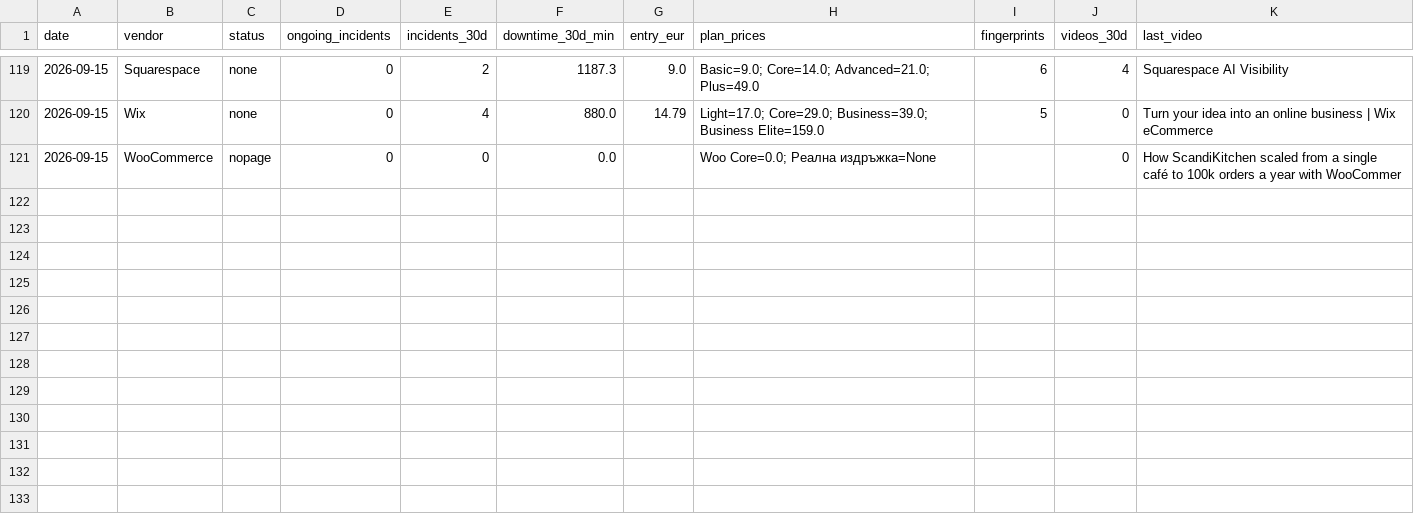
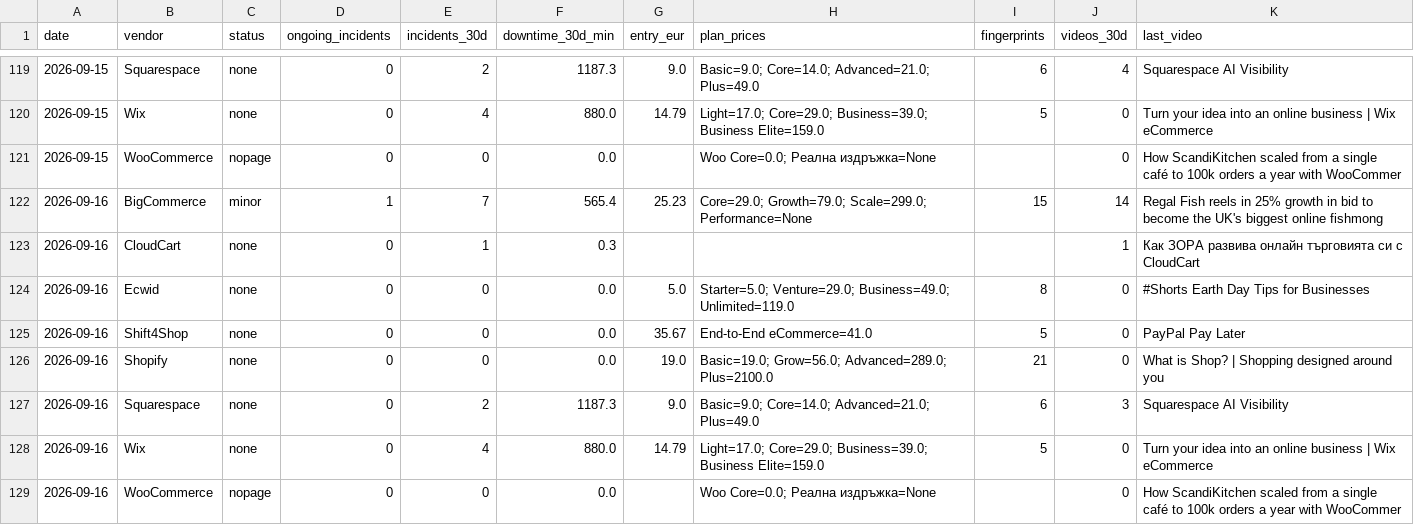
Before and after one commit to Emo-999/ecommerce-intelligence, a CSV file: exports/2026-09-daily.csv, drawn as a sheet; only a part is shown, gaps mark what is left out; the diff names each change by its address in the sheet, - before the commit and + after, or states it on an @@ line.

Commit message:
chore: daily intel update [skip ci]

```diff
--- a/exports/2026-09-daily.csv
+++ b/exports/2026-09-daily.csv
+row 122: 2026-09-16 | BigCommerce | minor | 1 | 7 | 565.4 | 25.23 | Core=29.0; Growth=79.0; Scale=299.0; Performance=None | 15 | 14 | Regal Fish reels in 25% growth in bid to become the UK's biggest online fishmong
+row 123: 2026-09-16 | CloudCart | none | 0 | 1 | 0.3 |  |  |  | 1 | Как ЗОРА развива онлайн търговията си с CloudCart
+row 124: 2026-09-16 | Ecwid | none | 0 | 0 | 0.0 | 5.0 | Starter=5.0; Venture=29.0; Business=49.0; Unlimited=119.0 | 8 | 0 | #Shorts Earth Day Tips for Businesses
+row 125: 2026-09-16 | Shift4Shop | none | 0 | 0 | 0.0 | 35.67 | End-to-End eCommerce=41.0 | 5 | 0 | PayPal Pay Later
+row 126: 2026-09-16 | Shopify | none | 0 | 0 | 0.0 | 19.0 | Basic=19.0; Grow=56.0; Advanced=289.0; Plus=2100.0 | 21 | 0 | What is Shop? | Shopping designed around you
+row 127: 2026-09-16 | Squarespace | none | 0 | 2 | 1187.3 | 9.0 | Basic=9.0; Core=14.0; Advanced=21.0; Plus=49.0 | 6 | 3 | Squarespace AI Visibility
+row 128: 2026-09-16 | Wix | none | 0 | 4 | 880.0 | 14.79 | Light=17.0; Core=29.0; Business=39.0; Business Elite=159.0 | 5 | 0 | Turn your idea into an online business | Wix eCommerce
+row 129: 2026-09-16 | WooCommerce | nopage | 0 | 0 | 0.0 |  | Woo Core=0.0; Реална издръжка=None |  | 0 | How ScandiKitchen scaled from a single café to 100k orders a year with WooCommer
```
Also changed, not shown: exports/2026-09-summary.csv, 10 other files.
